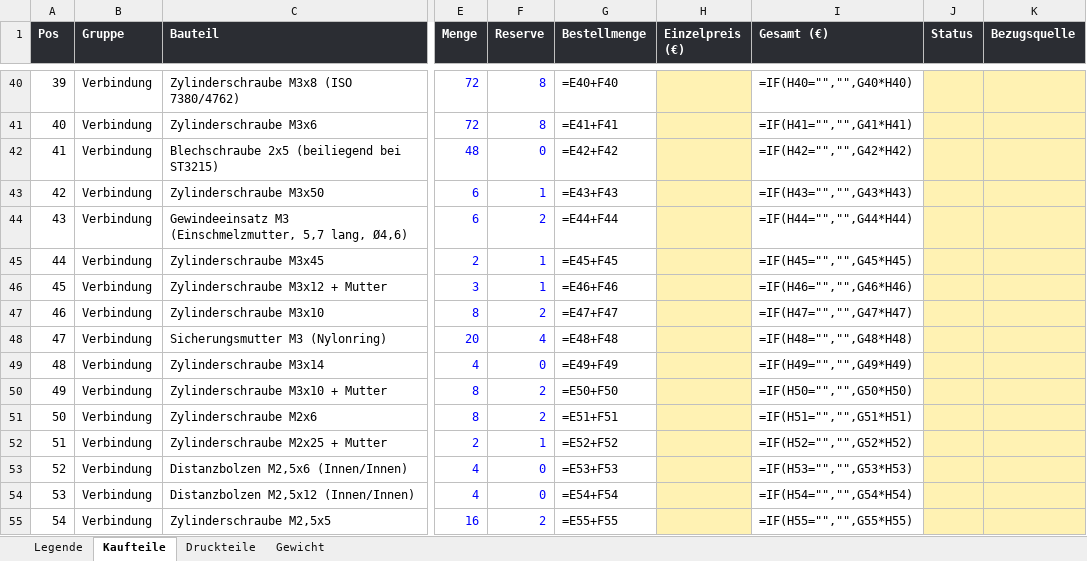
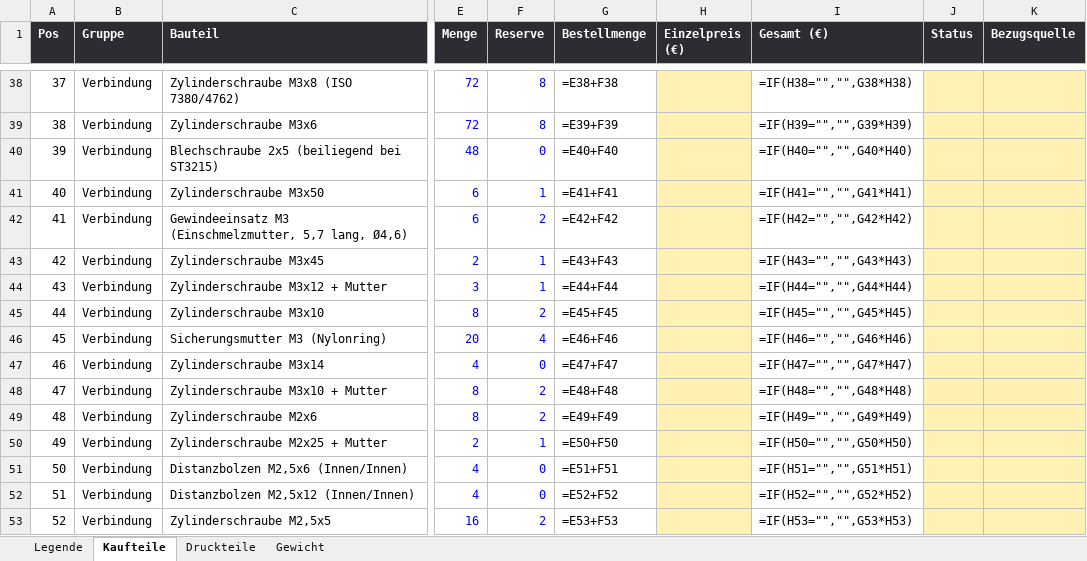
Before and after one commit to Hoehlenbaer/SLARC, an Excel workbook: Drawings/Macros/SLARC_Stueckliste.xlsx, sheet Kaufteile, drawn as a sheet; only a part is shown, gaps mark what is left out; values as stored, in another font and other column widths than the file's, no borders; formulas without a stored value are shown as written; addresses are those after the commit; the diff covers the shown part only; the diff names each change by its address in the sheet, - before the commit and + after, or states it on an @@ line.

```diff
--- a/Drawings/Macros/SLARC_Stueckliste.xlsx (sheet Kaufteile)
+++ b/Drawings/Macros/SLARC_Stueckliste.xlsx (sheet Kaufteile)
@@ column A (Pos) renumbered between rows 25 and 63 @@
-G38 (Bestellmenge): =E40+F40
+G38 (Bestellmenge): =E38+F38
-I38 (Gesamt (€)): =IF(H40="","",G40*H40)
+I38 (Gesamt (€)): =IF(H38="","",G38*H38)
-G39 (Bestellmenge): =E41+F41
+G39 (Bestellmenge): =E39+F39
-I39 (Gesamt (€)): =IF(H41="","",G41*H41)
+I39 (Gesamt (€)): =IF(H39="","",G39*H39)
-G40 (Bestellmenge): =E42+F42
+G40 (Bestellmenge): =E40+F40
-I40 (Gesamt (€)): =IF(H42="","",G42*H42)
+I40 (Gesamt (€)): =IF(H40="","",G40*H40)
-G41 (Bestellmenge): =E43+F43
+G41 (Bestellmenge): =E41+F41
-I41 (Gesamt (€)): =IF(H43="","",G43*H43)
+I41 (Gesamt (€)): =IF(H41="","",G41*H41)
-G42 (Bestellmenge): =E44+F44
+G42 (Bestellmenge): =E42+F42
-I42 (Gesamt (€)): =IF(H44="","",G44*H44)
+I42 (Gesamt (€)): =IF(H42="","",G42*H42)
-G43 (Bestellmenge): =E45+F45
+G43 (Bestellmenge): =E43+F43
-I43 (Gesamt (€)): =IF(H45="","",G45*H45)
+I43 (Gesamt (€)): =IF(H43="","",G43*H43)
-G44 (Bestellmenge): =E46+F46
+G44 (Bestellmenge): =E44+F44
-I44 (Gesamt (€)): =IF(H46="","",G46*H46)
+I44 (Gesamt (€)): =IF(H44="","",G44*H44)
-G45 (Bestellmenge): =E47+F47
+G45 (Bestellmenge): =E45+F45
-I45 (Gesamt (€)): =IF(H47="","",G47*H47)
+I45 (Gesamt (€)): =IF(H45="","",G45*H45)
-G46 (Bestellmenge): =E48+F48
+G46 (Bestellmenge): =E46+F46
-I46 (Gesamt (€)): =IF(H48="","",G48*H48)
+I46 (Gesamt (€)): =IF(H46="","",G46*H46)
-G47 (Bestellmenge): =E49+F49
+G47 (Bestellmenge): =E47+F47
-I47 (Gesamt (€)): =IF(H49="","",G49*H49)
+I47 (Gesamt (€)): =IF(H47="","",G47*H47)
-G48 (Bestellmenge): =E50+F50
+G48 (Bestellmenge): =E48+F48
-I48 (Gesamt (€)): =IF(H50="","",G50*H50)
+I48 (Gesamt (€)): =IF(H48="","",G48*H48)
-G49 (Bestellmenge): =E51+F51
+G49 (Bestellmenge): =E49+F49
-I49 (Gesamt (€)): =IF(H51="","",G51*H51)
+I49 (Gesamt (€)): =IF(H49="","",G49*H49)
-G50 (Bestellmenge): =E52+F52
+G50 (Bestellmenge): =E50+F50
-I50 (Gesamt (€)): =IF(H52="","",G52*H52)
+I50 (Gesamt (€)): =IF(H50="","",G50*H50)
-G51 (Bestellmenge): =E53+F53
+G51 (Bestellmenge): =E51+F51
-I51 (Gesamt (€)): =IF(H53="","",G53*H53)
+I51 (Gesamt (€)): =IF(H51="","",G51*H51)
-G52 (Bestellmenge): =E54+F54
+G52 (Bestellmenge): =E52+F52
-I52 (Gesamt (€)): =IF(H54="","",G54*H54)
+I52 (Gesamt (€)): =IF(H52="","",G52*H52)
-G53 (Bestellmenge): =E55+F55
+G53 (Bestellmenge): =E53+F53
-I53 (Gesamt (€)): =IF(H55="","",G55*H55)
+I53 (Gesamt (€)): =IF(H53="","",G53*H53)
```
Also changed, not shown: 2 removed rows and 53 edited cells elsewhere in this sheet, 7 other files.
